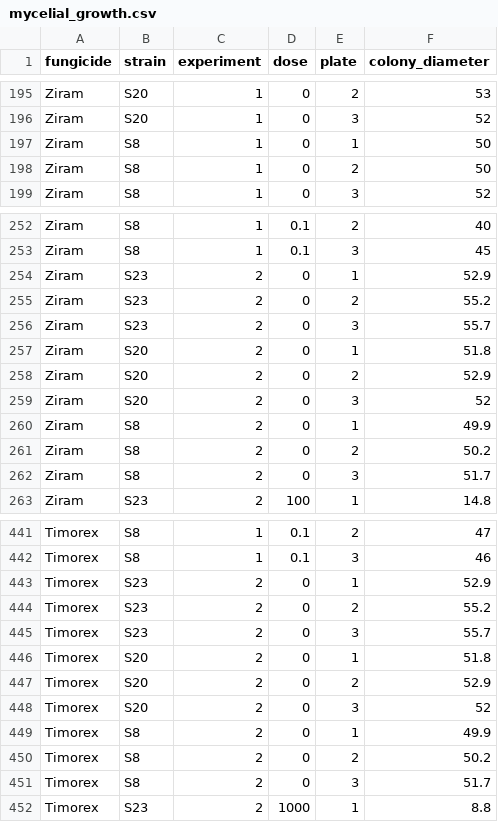
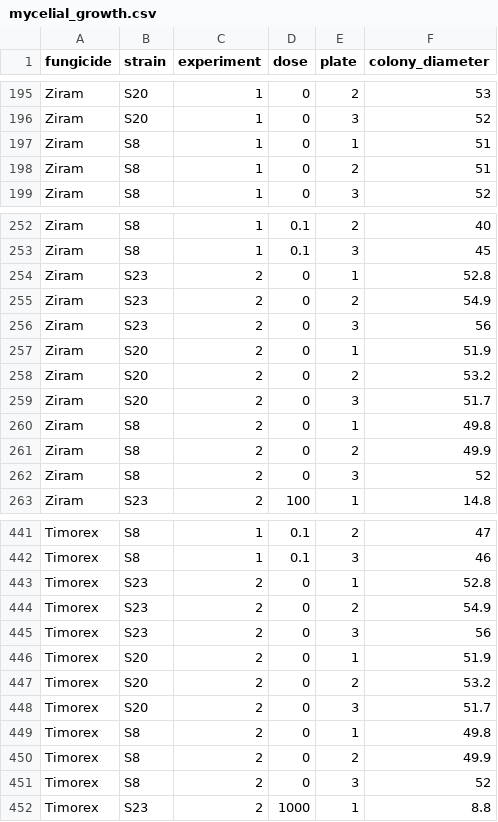
Before and after one commit to alutudela1/Chemical_control_of_brown_spot_of_pear, a CSV file: data/mycelial_growth.csv, drawn as a sheet; only a part is shown, gaps mark what is left out; the diff covers the shown part only.

```diff
--- a/data/mycelial_growth.csv
+++ b/data/mycelial_growth.csv
@@ -196,4 +196,4 @@ Ziram,S20,1,0,2,53
 Ziram,S20,1,0,3,52
-Ziram,S8,1,0,1,50
-Ziram,S8,1,0,2,50
+Ziram,S8,1,0,1,51
+Ziram,S8,1,0,2,51
 Ziram,S8,1,0,3,52
@@ -253,11 +253,11 @@ Ziram,S8,1,0.1,2,40
 Ziram,S8,1,0.1,3,45
-Ziram,S23,2,0,1,52.9
-Ziram,S23,2,0,2,55.2
-Ziram,S23,2,0,3,55.7
-Ziram,S20,2,0,1,51.8
-Ziram,S20,2,0,2,52.9
-Ziram,S20,2,0,3,52
-Ziram,S8,2,0,1,49.9
-Ziram,S8,2,0,2,50.2
-Ziram,S8,2,0,3,51.7
+Ziram,S23,2,0,1,52.8
+Ziram,S23,2,0,2,54.9
+Ziram,S23,2,0,3,56
+Ziram,S20,2,0,1,51.9
+Ziram,S20,2,0,2,53.2
+Ziram,S20,2,0,3,51.7
+Ziram,S8,2,0,1,49.8
+Ziram,S8,2,0,2,49.9
+Ziram,S8,2,0,3,52
 Ziram,S23,2,100,1,14.8
@@ -442,11 +442,11 @@ Timorex,S8,1,0.1,2,47
 Timorex,S8,1,0.1,3,46
-Timorex,S23,2,0,1,52.9
-Timorex,S23,2,0,2,55.2
-Timorex,S23,2,0,3,55.7
-Timorex,S20,2,0,1,51.8
-Timorex,S20,2,0,2,52.9
-Timorex,S20,2,0,3,52
-Timorex,S8,2,0,1,49.9
-Timorex,S8,2,0,2,50.2
-Timorex,S8,2,0,3,51.7
+Timorex,S23,2,0,1,52.8
+Timorex,S23,2,0,2,54.9
+Timorex,S23,2,0,3,56
+Timorex,S20,2,0,1,51.9
+Timorex,S20,2,0,2,53.2
+Timorex,S20,2,0,3,51.7
+Timorex,S8,2,0,1,49.8
+Timorex,S8,2,0,2,49.9
+Timorex,S8,2,0,3,52
 Timorex,S23,2,1000,1,8.8
```
Also changed, not shown: 5 edited cells elsewhere in this file, 6 other files.
